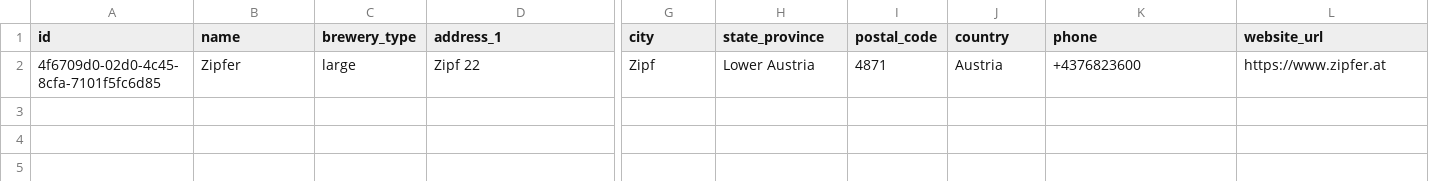
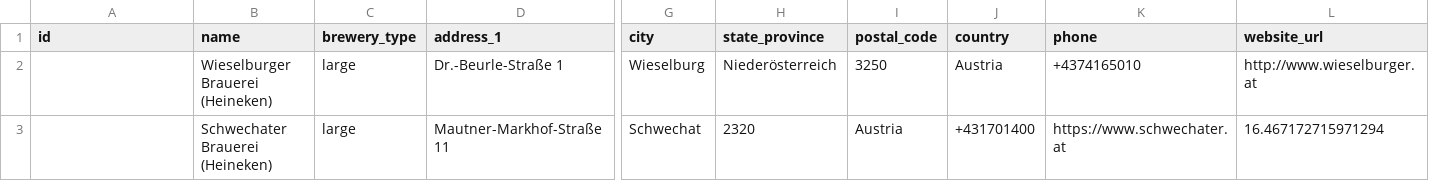
Before and after one commit to openbrewerydb/openbrewerydb, a CSV file: data/austria/lower-austria.csv, drawn as a sheet; only a part is shown, gaps mark what is left out; removed rows and columns are numbered as before the commit, all else as after; rows hold the shown columns only; the diff names each change by its address in the sheet, - before the commit and + after, or states it on an @@ line.

```diff
--- a/data/austria/lower-austria.csv
+++ b/data/austria/lower-austria.csv
-row 2: 4f6709d0-02d0-4c45-8cfa-7101f5fc6d85 | Zipfer | large | Zipf 22 | Zipf | Lower Austria | 4871 | Austria | +4376823600 | https://www.zipfer.at
+row 2:  | Wieselburger Brauerei (Heineken) | large | Dr.-Beurle-Straße 1 | Wieselburg | Niederösterreich | 3250 | Austria | +4374165010 | http://www.wieselburger.at
+row 3:  | Schwechater Brauerei (Heineken) | large | Mautner-Markhof-Straße 11 | Schwechat | 2320 | Austria | +431701400 | https://www.schwechater.at | 16.467172715971294
```
Also changed, not shown: data/austria/carinthia.csv, data/austria/styria.csv, 1 other file.
